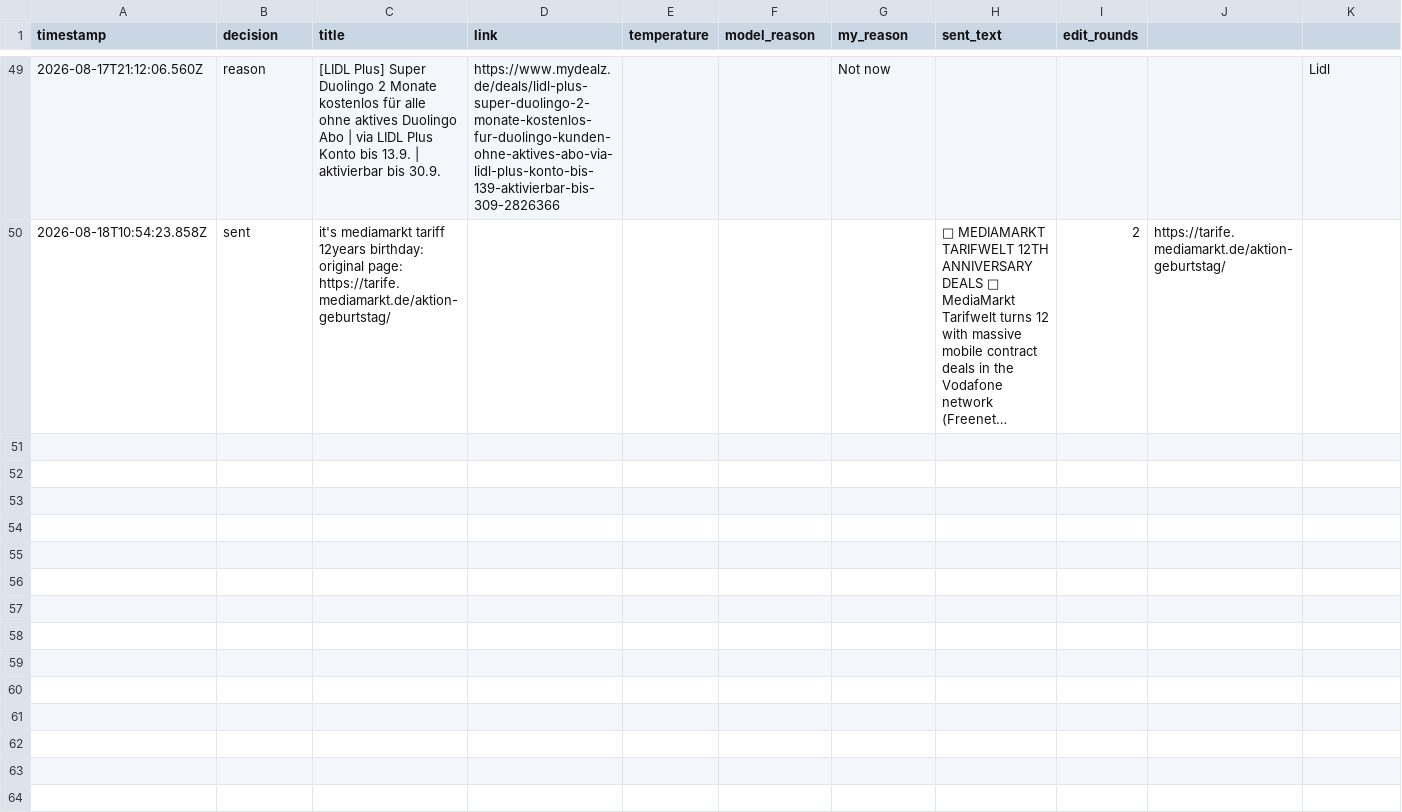
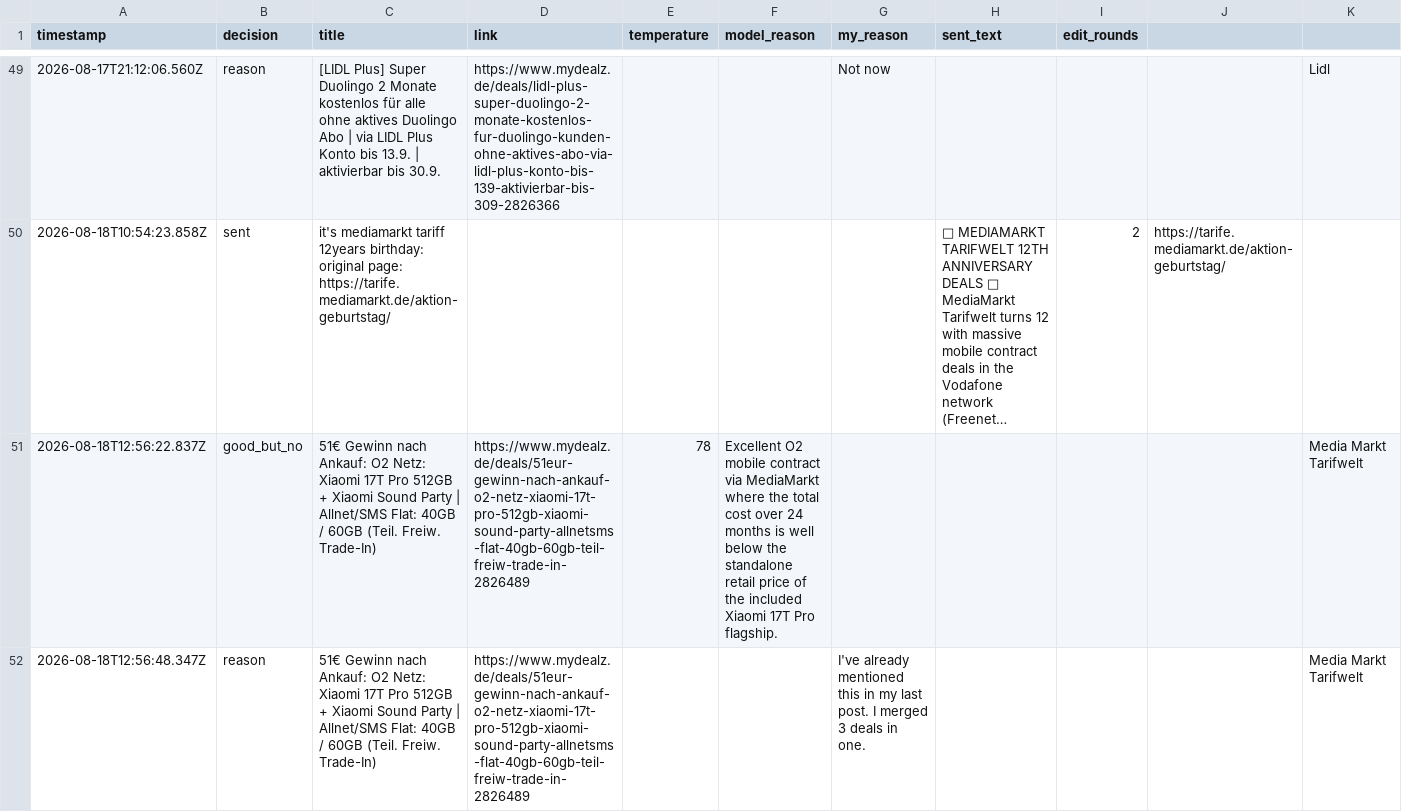
Before and after one commit to sma6871/dealbot, a CSV file: data/log.csv, drawn as a sheet; only a part is shown, gaps mark what is left out; long unchanged cells end in …; the diff covers the shown part only; the diff names each change by its address in the sheet, - before the commit and + after, or states it on an @@ line.

Commit message:
chore: sync decisions 2026-08-18T18:42

```diff
--- a/data/log.csv
+++ b/data/log.csv
+row 51: 2026-08-18T12:56:22.837Z | good_but_no | 51€ Gewinn nach Ankauf: O2 Netz: Xiaomi 17T Pro 512GB + Xiaomi Sound Party | Allnet/SMS Flat: 40GB / 60GB (Teil. Freiw. Trade-In) | https://www.mydealz.de/deals/51eur-gewinn-nach-ankauf-o2-netz-xiaomi-17t-pro-512gb-xiaomi-sound-party-allnetsms-flat-40gb-60gb-teil-freiw-trade-in-2826489 | 78 | Excellent O2 mobile contract via MediaMarkt where the total cost over 24 months is well below the standalone retail price of the included Xiaomi 17T Pro flagship. |  |  |  |  | Media Markt Tarifwelt
+row 52: 2026-08-18T12:56:48.347Z | reason | 51€ Gewinn nach Ankauf: O2 Netz: Xiaomi 17T Pro 512GB + Xiaomi Sound Party | Allnet/SMS Flat: 40GB / 60GB (Teil. Freiw. Trade-In) | https://www.mydealz.de/deals/51eur-gewinn-nach-ankauf-o2-netz-xiaomi-17t-pro-512gb-xiaomi-sound-party-allnetsms-flat-40gb-60gb-teil-freiw-trade-in-2826489 |  |  | I've already mentioned this in my last post. I merged 3 deals in one. |  |  |  | Media Markt Tarifwelt
```
Also changed, not shown: 1 added row elsewhere in this file.
